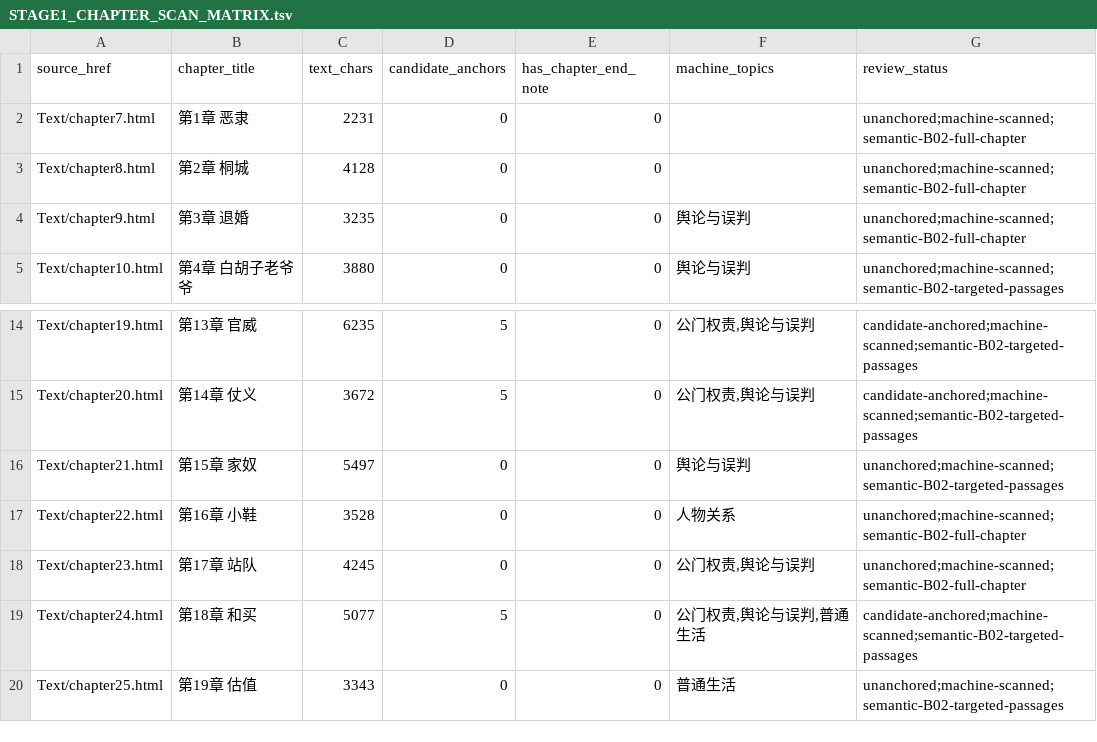
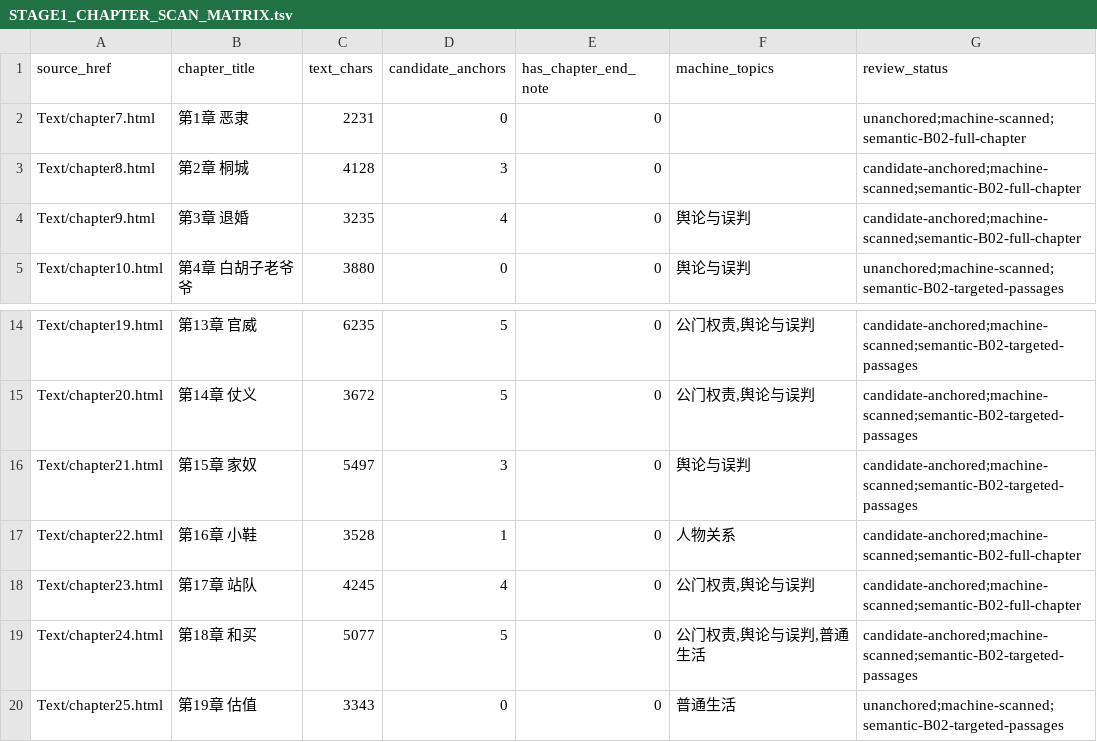
Before and after one commit to xiaolongnv6866-gif/V10-novel-runtime, a TSV file: RESEARCH/CANGJIE/TIEXUECANMING/STAGE1_CHAPTER_SCAN_MATRIX.tsv, drawn as a sheet; only a part is shown, gaps mark what is left out.

Commit message:
Synchronize Tiexue chapter matrix anchors to current 237 candidate pool

```diff
--- a/RESEARCH/CANGJIE/TIEXUECANMING/STAGE1_CHAPTER_SCAN_MATRIX.tsv
+++ b/RESEARCH/CANGJIE/TIEXUECANMING/STAGE1_CHAPTER_SCAN_MATRIX.tsv
@@ -2,4 +2,4 @@ source_href	chapter_title	text_chars	candidate_anchors	has_chapter_end_note	mach
 Text/chapter7.html	第1章 恶隶	2231	0	0		unanchored;machine-scanned;semantic-B02-full-chapter
-Text/chapter8.html	第2章 桐城	4128	0	0		unanchored;machine-scanned;semantic-B02-full-chapter
-Text/chapter9.html	第3章 退婚	3235	0	0	舆论与误判	unanchored;machine-scanned;semantic-B02-full-chapter
+Text/chapter8.html	第2章 桐城	4128	3	0		candidate-anchored;machine-scanned;semantic-B02-full-chapter
+Text/chapter9.html	第3章 退婚	3235	4	0	舆论与误判	candidate-anchored;machine-scanned;semantic-B02-full-chapter
 Text/chapter10.html	第4章 白胡子老爷爷	3880	0	0	舆论与误判	unanchored;machine-scanned;semantic-B02-targeted-passages
@@ -15,5 +15,5 @@ Text/chapter19.html	第13章 官威	6235	5	0	公门权责,舆论与误判	candid
 Text/chapter20.html	第14章 仗义	3672	5	0	公门权责,舆论与误判	candidate-anchored;machine-scanned;semantic-B02-targeted-passages
-Text/chapter21.html	第15章 家奴	5497	0	0	舆论与误判	unanchored;machine-scanned;semantic-B02-targeted-passages
-Text/chapter22.html	第16章 小鞋	3528	0	0	人物关系	unanchored;machine-scanned;semantic-B02-full-chapter
-Text/chapter23.html	第17章 站队	4245	0	0	公门权责,舆论与误判	unanchored;machine-scanned;semantic-B02-full-chapter
+Text/chapter21.html	第15章 家奴	5497	3	0	舆论与误判	candidate-anchored;machine-scanned;semantic-B02-targeted-passages
+Text/chapter22.html	第16章 小鞋	3528	1	0	人物关系	candidate-anchored;machine-scanned;semantic-B02-full-chapter
+Text/chapter23.html	第17章 站队	4245	4	0	公门权责,舆论与误判	candidate-anchored;machine-scanned;semantic-B02-full-chapter
 Text/chapter24.html	第18章 和买	5077	5	0	公门权责,舆论与误判,普通生活	candidate-anchored;machine-scanned;semantic-B02-targeted-passages
```
